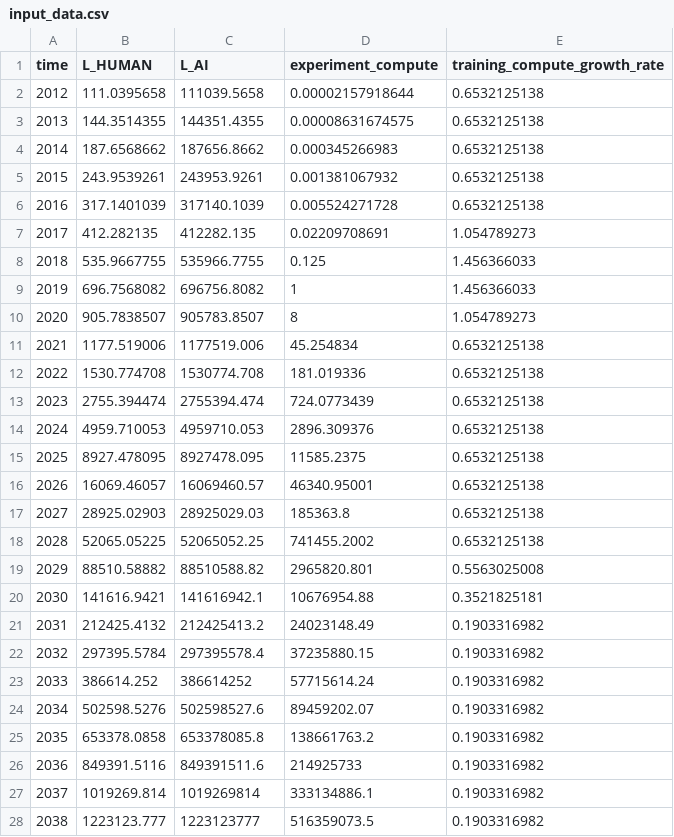
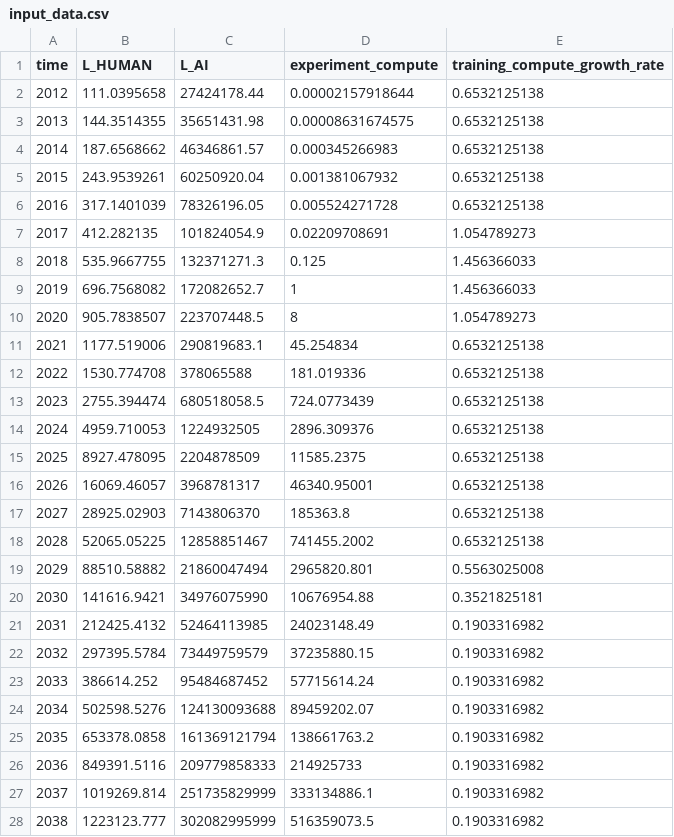
Before and after one commit to brendanhalstead/ai-progress-rates, a CSV file: input_data.csv, drawn as a sheet; only a part is shown; the diff covers the shown part only.

Commit message:
reembiggened AI labor

```diff
--- a/input_data.csv
+++ b/input_data.csv
@@ -1,28 +1,28 @@
 time,L_HUMAN,L_AI,experiment_compute,training_compute_growth_rate
-2012,111.0395658,111039.5658,0.00002157918644,0.6532125138
-2013,144.3514355,144351.4355,0.00008631674575,0.6532125138
-2014,187.6568662,187656.8662,0.000345266983,0.6532125138
-2015,243.9539261,243953.9261,0.001381067932,0.6532125138
-2016,317.1401039,317140.1039,0.005524271728,0.6532125138
-2017,412.282135,412282.135,0.02209708691,1.054789273
-2018,535.9667755,535966.7755,0.125,1.456366033
-2019,696.7568082,696756.8082,1,1.456366033
-2020,905.7838507,905783.8507,8,1.054789273
-2021,1177.519006,1177519.006,45.254834,0.6532125138
-2022,1530.774708,1530774.708,181.019336,0.6532125138
-2023,2755.394474,2755394.474,724.0773439,0.6532125138
-2024,4959.710053,4959710.053,2896.309376,0.6532125138
-2025,8927.478095,8927478.095,11585.2375,0.6532125138
-2026,16069.46057,16069460.57,46340.95001,0.6532125138
-2027,28925.02903,28925029.03,185363.8,0.6532125138
-2028,52065.05225,52065052.25,741455.2002,0.6532125138
-2029,88510.58882,88510588.82,2965820.801,0.5563025008
-2030,141616.9421,141616942.1,10676954.88,0.3521825181
-2031,212425.4132,212425413.2,24023148.49,0.1903316982
-2032,297395.5784,297395578.4,37235880.15,0.1903316982
-2033,386614.252,386614252,57715614.24,0.1903316982
-2034,502598.5276,502598527.6,89459202.07,0.1903316982
-2035,653378.0858,653378085.8,138661763.2,0.1903316982
-2036,849391.5116,849391511.6,214925733,0.1903316982
-2037,1019269.814,1019269814,333134886.1,0.1903316982
-2038,1223123.777,1223123777,516359073.5,0.1903316982
+2012,111.0395658,27424178.44,0.00002157918644,0.6532125138
+2013,144.3514355,35651431.98,0.00008631674575,0.6532125138
+2014,187.6568662,46346861.57,0.000345266983,0.6532125138
+2015,243.9539261,60250920.04,0.001381067932,0.6532125138
+2016,317.1401039,78326196.05,0.005524271728,0.6532125138
+2017,412.282135,101824054.9,0.02209708691,1.054789273
+2018,535.9667755,132371271.3,0.125,1.456366033
+2019,696.7568082,172082652.7,1,1.456366033
+2020,905.7838507,223707448.5,8,1.054789273
+2021,1177.519006,290819683.1,45.254834,0.6532125138
+2022,1530.774708,378065588,181.019336,0.6532125138
+2023,2755.394474,680518058.5,724.0773439,0.6532125138
+2024,4959.710053,1224932505,2896.309376,0.6532125138
+2025,8927.478095,2204878509,11585.2375,0.6532125138
+2026,16069.46057,3968781317,46340.95001,0.6532125138
+2027,28925.02903,7143806370,185363.8,0.6532125138
+2028,52065.05225,12858851467,741455.2002,0.6532125138
+2029,88510.58882,21860047494,2965820.801,0.5563025008
+2030,141616.9421,34976075990,10676954.88,0.3521825181
+2031,212425.4132,52464113985,24023148.49,0.1903316982
+2032,297395.5784,73449759579,37235880.15,0.1903316982
+2033,386614.252,95484687452,57715614.24,0.1903316982
+2034,502598.5276,124130093688,89459202.07,0.1903316982
+2035,653378.0858,161369121794,138661763.2,0.1903316982
+2036,849391.5116,209779858333,214925733,0.1903316982
+2037,1019269.814,251735829999,333134886.1,0.1903316982
+2038,1223123.777,302082995999,516359073.5,0.1903316982
```
Also changed, not shown: 12 edited cells elsewhere in this file.
